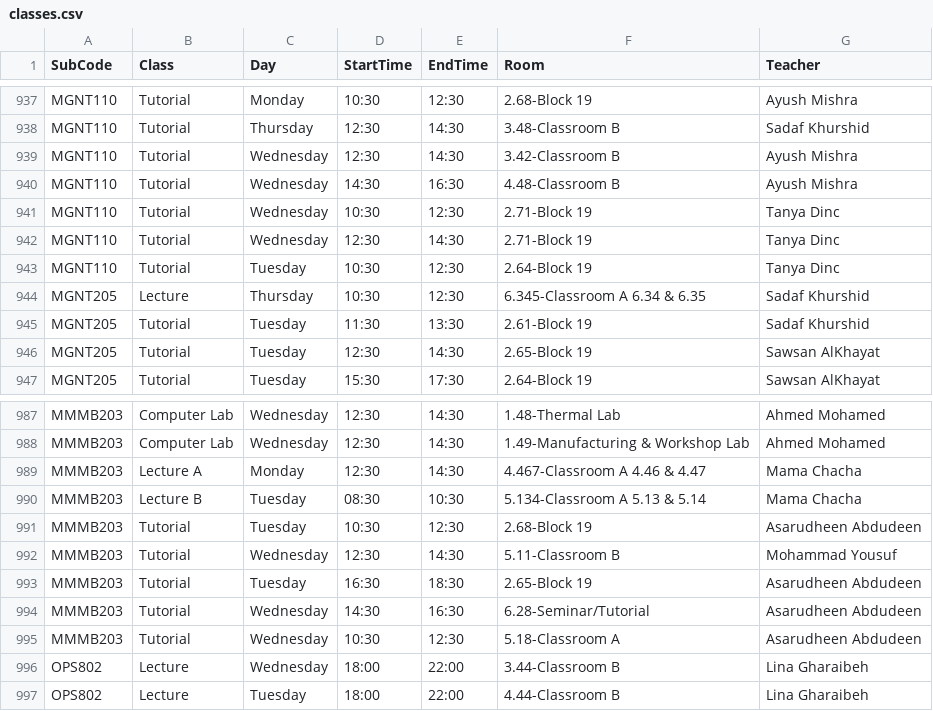
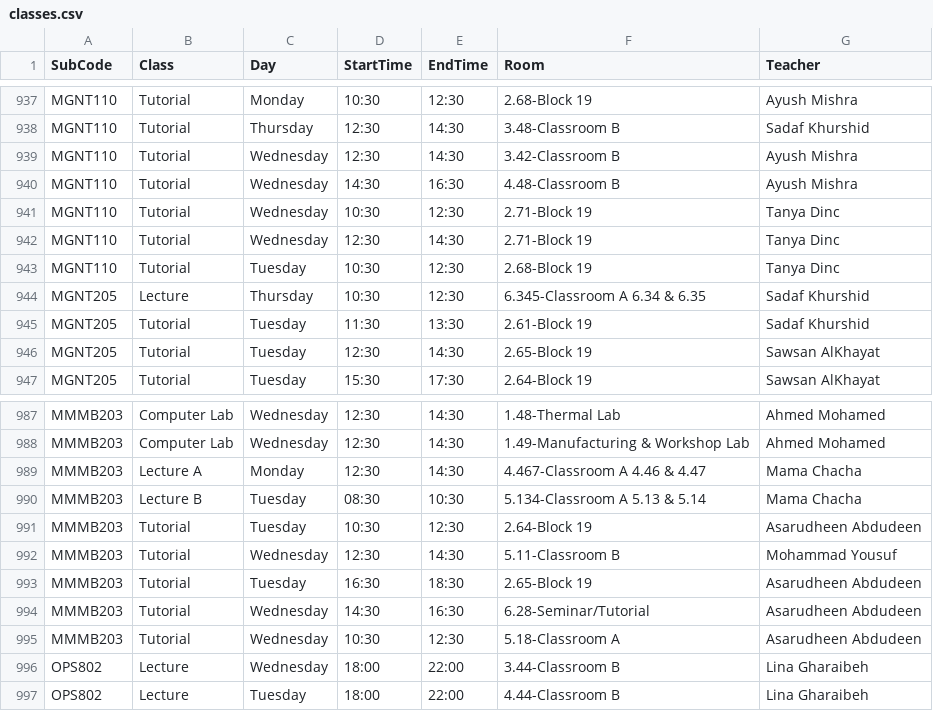
Before and after one commit to tahayparker/vaila, a CSV file: public/classes.csv, drawn as a sheet; only a part is shown, gaps mark what is left out.

Commit message:
Update timetable CSV and professor schedule JSON [skip deploy]

```diff
--- a/public/classes.csv
+++ b/public/classes.csv
@@ -942,3 +942,3 @@ MGNT110,Tutorial,Wednesday,10:30,12:30,2.71-Block 19,Tanya Dinc
 MGNT110,Tutorial,Wednesday,12:30,14:30,2.71-Block 19,Tanya Dinc
-MGNT110,Tutorial,Tuesday,10:30,12:30,2.64-Block 19,Tanya Dinc
+MGNT110,Tutorial,Tuesday,10:30,12:30,2.68-Block 19,Tanya Dinc
 MGNT205,Lecture,Thursday,10:30,12:30,6.345-Classroom A 6.34 & 6.35,Sadaf Khurshid
@@ -990,3 +990,3 @@ MMMB203,Lecture A,Monday,12:30,14:30,4.467-Classroom A 4.46 & 4.47,Mama Chacha
 MMMB203,Lecture B,Tuesday,08:30,10:30,5.134-Classroom A 5.13 & 5.14,Mama Chacha
-MMMB203,Tutorial,Tuesday,10:30,12:30,2.68-Block 19,Asarudheen Abdudeen
+MMMB203,Tutorial,Tuesday,10:30,12:30,2.64-Block 19,Asarudheen Abdudeen
 MMMB203,Tutorial,Wednesday,12:30,14:30,5.11-Classroom B,Mohammad Yousuf
```
